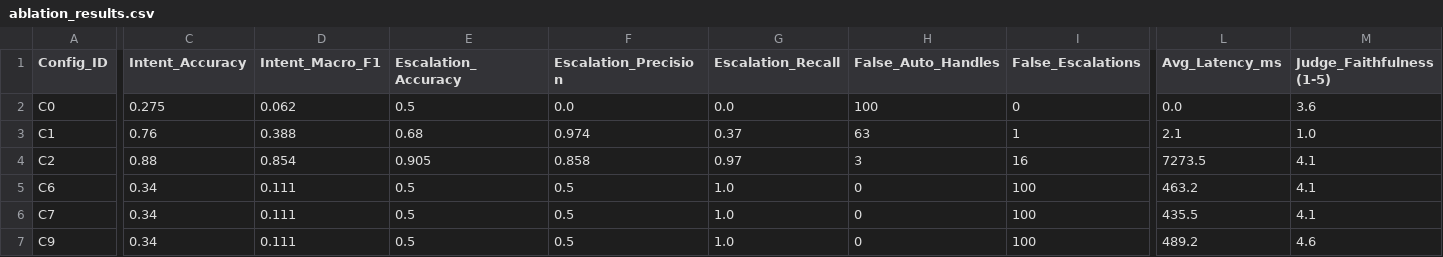
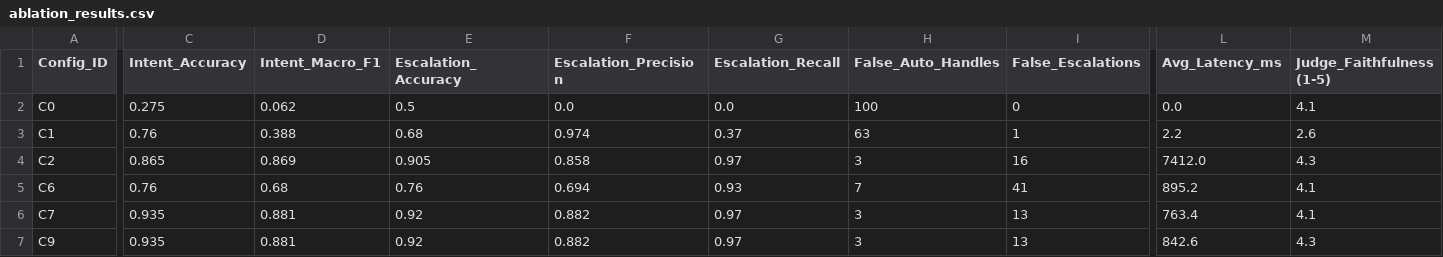
Before and after one commit to vijayakanth06/hiver_intern_work, a CSV file: report/ablation_results.csv, drawn as a sheet; only a part is shown, gaps mark what is left out; the diff covers the shown part only; the diff names each change by its address in the sheet, - before the commit and + after, or states it on an @@ line.

Commit message:
feat: complete SOTA DeBERTa & SetFit retraining with Banking77, 200-sample ablation benchmark, interactive web dashboard, and high-res visual charts

```diff
--- a/report/ablation_results.csv
+++ b/report/ablation_results.csv
-M2 (Judge_Faithfulness (1-5)): 3.6
+M2 (Judge_Faithfulness (1-5)): 4.1
-L3 (Avg_Latency_ms): 2.1
+L3 (Avg_Latency_ms): 2.2
-M3 (Judge_Faithfulness (1-5)): 1.0
+M3 (Judge_Faithfulness (1-5)): 2.6
-C4 (Intent_Accuracy): 0.88
+C4 (Intent_Accuracy): 0.865
-D4 (Intent_Macro_F1): 0.854
+D4 (Intent_Macro_F1): 0.869
-L4 (Avg_Latency_ms): 7273.5
+L4 (Avg_Latency_ms): 7412.0
-M4 (Judge_Faithfulness (1-5)): 4.1
+M4 (Judge_Faithfulness (1-5)): 4.3
-C5 (Intent_Accuracy): 0.34
+C5 (Intent_Accuracy): 0.76
-D5 (Intent_Macro_F1): 0.111
+D5 (Intent_Macro_F1): 0.68
-E5 (Escalation_Accuracy): 0.5
+E5 (Escalation_Accuracy): 0.76
-F5 (Escalation_Precision): 0.5
+F5 (Escalation_Precision): 0.694
-G5 (Escalation_Recall): 1.0
+G5 (Escalation_Recall): 0.93
-H5 (False_Auto_Handles): 0
+H5 (False_Auto_Handles): 7
-I5 (False_Escalations): 100
+I5 (False_Escalations): 41
-L5 (Avg_Latency_ms): 463.2
+L5 (Avg_Latency_ms): 895.2
-C6:C7 (Intent_Accuracy): 0.34
+C6:C7 (Intent_Accuracy): 0.935
-D6:D7 (Intent_Macro_F1): 0.111
+D6:D7 (Intent_Macro_F1): 0.881
-E6:E7 (Escalation_Accuracy): 0.5
+E6:E7 (Escalation_Accuracy): 0.92
-F6:F7 (Escalation_Precision): 0.5
+F6:F7 (Escalation_Precision): 0.882
-G6:G7 (Escalation_Recall): 1.0
+G6:G7 (Escalation_Recall): 0.97
-H6:H7 (False_Auto_Handles): 0
+H6:H7 (False_Auto_Handles): 3
-I6:I7 (False_Escalations): 100
+I6:I7 (False_Escalations): 13
-L6 (Avg_Latency_ms): 435.5
+L6 (Avg_Latency_ms): 763.4
-L7 (Avg_Latency_ms): 489.2
+L7 (Avg_Latency_ms): 842.6
-M7 (Judge_Faithfulness (1-5)): 4.6
+M7 (Judge_Faithfulness (1-5)): 4.3
```
Also changed, not shown: 6 edited cells elsewhere in this file, 24 other files.
